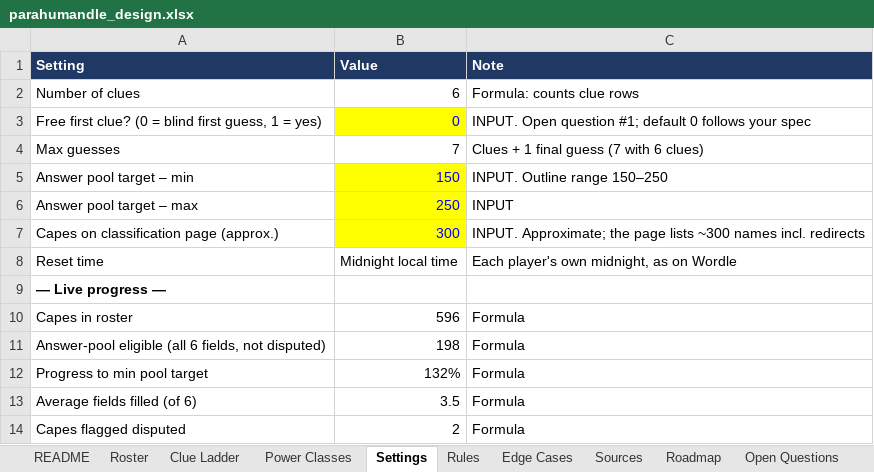
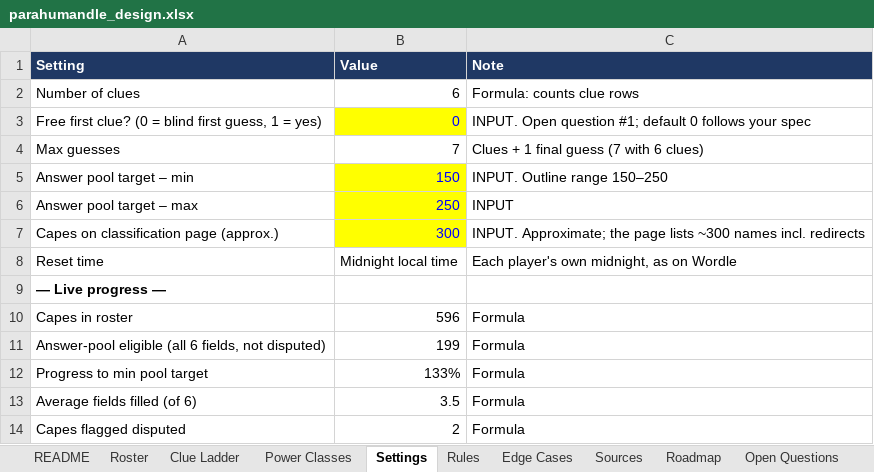
Before and after one commit to RaunakDune/parahumans-guesser-game, an Excel workbook: data/parahumandle_design.xlsx, sheet Settings, drawn as a sheet; values as stored, in another font and other column widths than the file's, no borders; the diff names each change by its address in the sheet, - before the commit and + after, or states it on an @@ line.

```diff
--- a/data/parahumandle_design.xlsx (sheet Settings)
+++ b/data/parahumandle_design.xlsx (sheet Settings)
-B11 (Value): 198
+B11 (Value): 199
-B12 (Value): 132%
+B12 (Value): 133%
```
Also changed, not shown: sheet Roster, sheet Clue Ladder.
